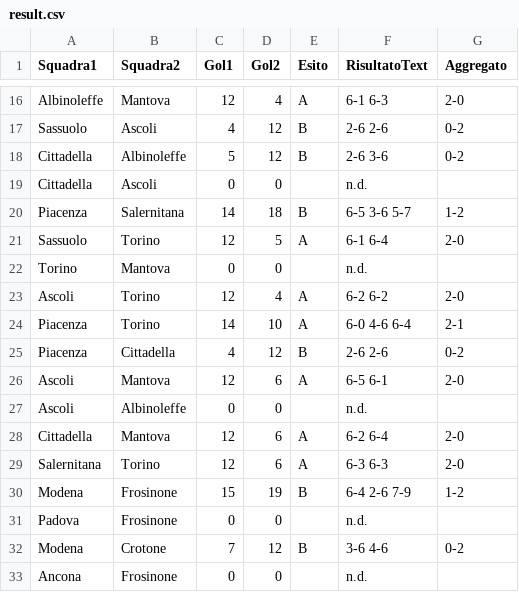
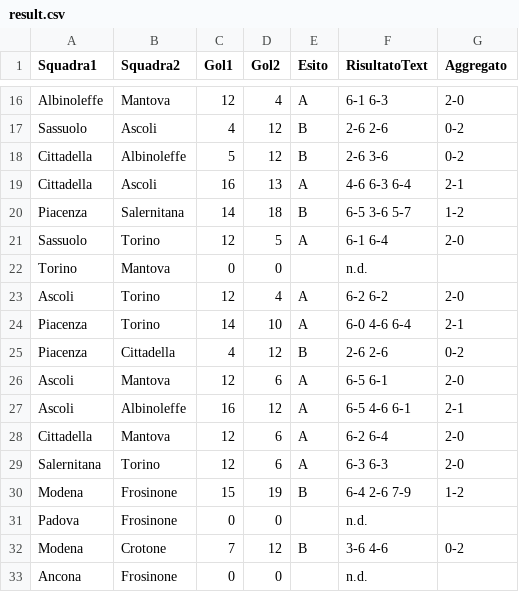
Before and after one commit to ov3rt1me/torneo_calcio_balilla, a CSV file: result.csv, drawn as a sheet; only a part is shown, gaps mark what is left out.

Commit message:
Update result.csv

```diff
--- a/result.csv
+++ b/result.csv
@@ -18,3 +18,3 @@ Sassuolo;Ascoli;4;12;B;2-6 2-6;0-2
 Cittadella;Albinoleffe;5;12;B;2-6 3-6;0-2
-Cittadella;Ascoli;0;0;;n.d.;
+Cittadella;Ascoli;16;13;A;4-6 6-3 6-4;2-1
 Piacenza;Salernitana;14;18;B;6-5 3-6 5-7;1-2
@@ -26,3 +26,3 @@ Piacenza;Cittadella;4;12;B;2-6 2-6;0-2
 Ascoli;Mantova;12;6;A;6-5 6-1;2-0
-Ascoli;Albinoleffe;0;0;;n.d.;
+Ascoli;Albinoleffe;16;12;A;6-5 4-6 6-1;2-1
 Cittadella;Mantova;12;6;A;6-2 6-4;2-0
```
